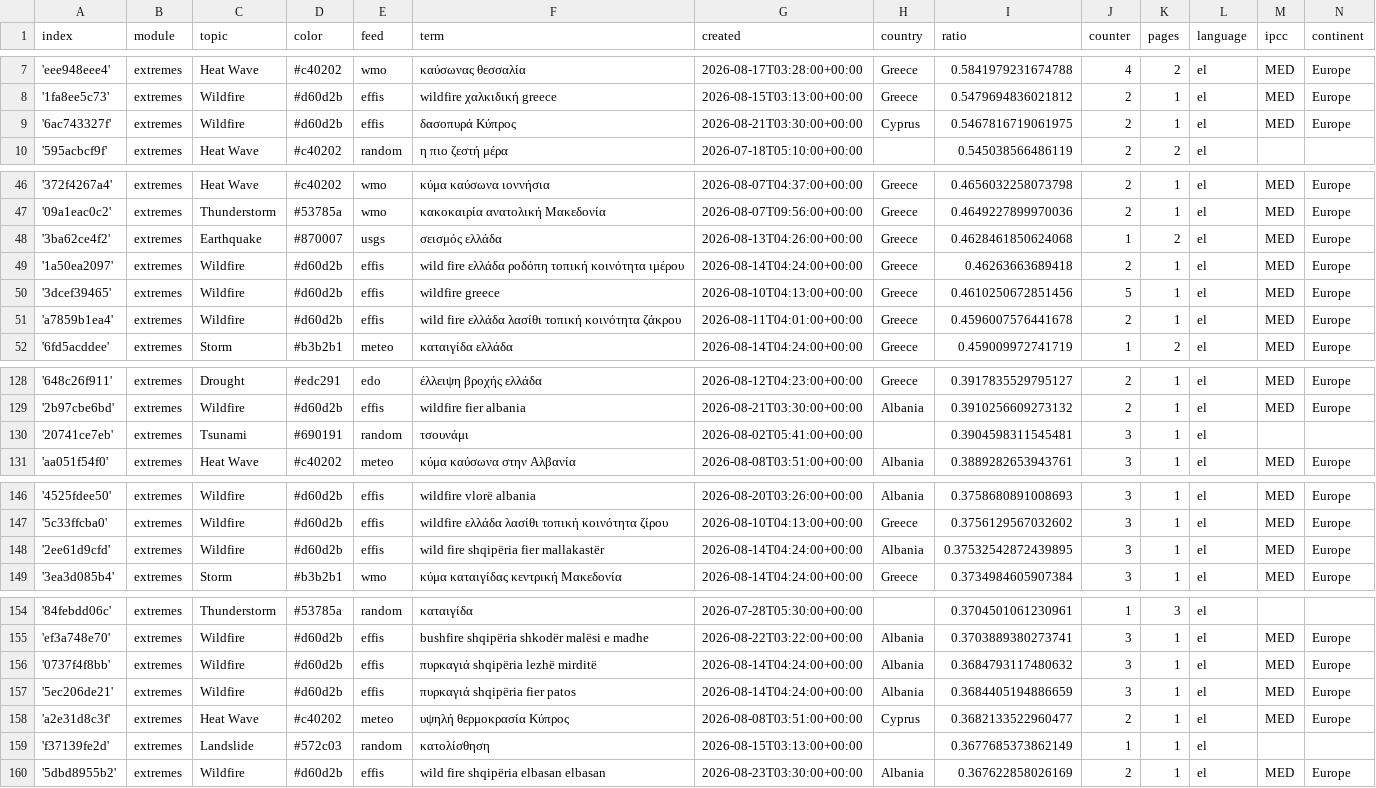
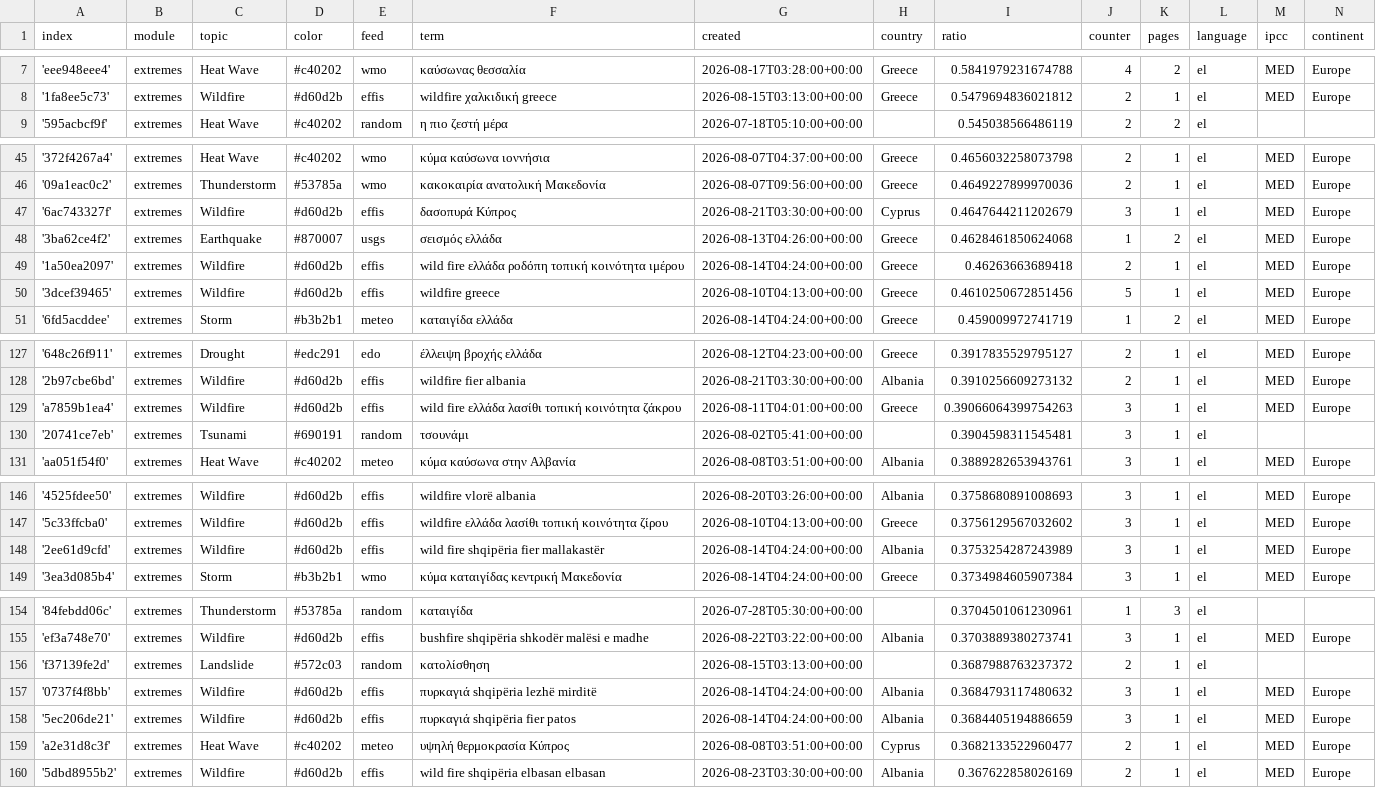
Before and after one commit to newsWhisperer/greekExtremes, a CSV file: terms.csv, drawn as a sheet; only a part is shown, gaps mark what is left out; the diff covers the shown part only.

```diff
--- a/terms.csv
+++ b/terms.csv
@@ -8,3 +8,2 @@ index,module,topic,color,feed,term,created,country,ratio,counter,pages,language,
 '1fa8ee5c73',extremes,Wildfire,#d60d2b,effis,wildfire χαλκιδική greece,2026-08-15T03:13:00+00:00,Greece,0.5479694836021812,2,1,el,MED,Europe
-'6ac743327f',extremes,Wildfire,#d60d2b,effis,δασοπυρά Κύπρος,2026-08-21T03:30:00+00:00,Cyprus,0.5467816719061975,2,1,el,MED,Europe
 '595acbcf9f',extremes,Heat Wave,#c40202,random,η πιο ζεστή μέρα,2026-07-18T05:10:00+00:00,,0.545038566486119,2,2,el,,
@@ -47,2 +46,3 @@ index,module,topic,color,feed,term,created,country,ratio,counter,pages,language,
 '09a1eac0c2',extremes,Thunderstorm,#53785a,wmo,κακοκαιρία ανατολική Μακεδονία,2026-08-07T09:56:00+00:00,Greece,0.4649227899970036,2,1,el,MED,Europe
+'6ac743327f',extremes,Wildfire,#d60d2b,effis,δασοπυρά Κύπρος,2026-08-21T03:30:00+00:00,Cyprus,0.4647644211202679,3,1,el,MED,Europe
 '3ba62ce4f2',extremes,Earthquake,#870007,usgs,σεισμός ελλάδα,2026-08-13T04:26:00+00:00,Greece,0.4628461850624068,1,2,el,MED,Europe
@@ -50,3 +50,2 @@ index,module,topic,color,feed,term,created,country,ratio,counter,pages,language,
 '3dcef39465',extremes,Wildfire,#d60d2b,effis,wildfire greece,2026-08-10T04:13:00+00:00,Greece,0.4610250672851456,5,1,el,MED,Europe
-'a7859b1ea4',extremes,Wildfire,#d60d2b,effis,wild fire ελλάδα  λασίθι τοπική κοινότητα ζάκρου,2026-08-11T04:01:00+00:00,Greece,0.4596007576441678,2,1,el,MED,Europe
 '6fd5acddee',extremes,Storm,#b3b2b1,meteo,καταιγίδα ελλάδα,2026-08-14T04:24:00+00:00,Greece,0.459009972741719,1,2,el,MED,Europe
@@ -129,2 +128,3 @@ index,module,topic,color,feed,term,created,country,ratio,counter,pages,language,
 '2b97cbe6bd',extremes,Wildfire,#d60d2b,effis,wildfire fier albania,2026-08-21T03:30:00+00:00,Albania,0.3910256609273132,2,1,el,MED,Europe
+'a7859b1ea4',extremes,Wildfire,#d60d2b,effis,wild fire ελλάδα  λασίθι τοπική κοινότητα ζάκρου,2026-08-11T04:01:00+00:00,Greece,0.39066064399754263,3,1,el,MED,Europe
 '20741ce7eb',extremes,Tsunami,#690191,random,τσουνάμι,2026-08-02T05:41:00+00:00,,0.3904598311545481,3,1,el,,
@@ -147,3 +147,3 @@ index,module,topic,color,feed,term,created,country,ratio,counter,pages,language,
 '5c33ffcba0',extremes,Wildfire,#d60d2b,effis,wildfire ελλάδα  λασίθι τοπική κοινότητα ζίρου,2026-08-10T04:13:00+00:00,Greece,0.3756129567032602,3,1,el,MED,Europe
-'2ee61d9cfd',extremes,Wildfire,#d60d2b,effis,wild fire shqipëria fier mallakastër,2026-08-14T04:24:00+00:00,Albania,0.37532542872439895,3,1,el,MED,Europe
+'2ee61d9cfd',extremes,Wildfire,#d60d2b,effis,wild fire shqipëria fier mallakastër,2026-08-14T04:24:00+00:00,Albania,0.3753254287243989,3,1,el,MED,Europe
 '3ea3d085b4',extremes,Storm,#b3b2b1,wmo,κύμα καταιγίδας κεντρική Μακεδονία,2026-08-14T04:24:00+00:00,Greece,0.3734984605907384,3,1,el,MED,Europe
@@ -155,2 +155,3 @@ index,module,topic,color,feed,term,created,country,ratio,counter,pages,language,
 'ef3a748e70',extremes,Wildfire,#d60d2b,effis,bushfire shqipëria shkodër malësi e madhe,2026-08-22T03:22:00+00:00,Albania,0.3703889380273741,3,1,el,MED,Europe
+'f37139fe2d',extremes,Landslide,#572c03,random,κατολίσθηση,2026-08-15T03:13:00+00:00,,0.3687988763237372,2,1,el,,
 '0737f4f8bb',extremes,Wildfire,#d60d2b,effis,πυρκαγιά shqipëria lezhë mirditë,2026-08-14T04:24:00+00:00,Albania,0.3684793117480632,3,1,el,MED,Europe
@@ -158,3 +159,2 @@ index,module,topic,color,feed,term,created,country,ratio,counter,pages,language,
 'a2e31d8c3f',extremes,Heat Wave,#c40202,meteo,υψηλή θερμοκρασία Κύπρος,2026-08-08T03:51:00+00:00,Cyprus,0.3682133522960477,2,1,el,MED,Europe
-'f37139fe2d',extremes,Landslide,#572c03,random,κατολίσθηση,2026-08-15T03:13:00+00:00,,0.3677685373862149,1,1,el,,
 '5dbd8955b2',extremes,Wildfire,#d60d2b,effis,wild fire shqipëria elbasan elbasan,2026-08-23T03:30:00+00:00,Albania,0.367622858026169,2,1,el,MED,Europe
```
Also changed, not shown: 1 edited cell elsewhere in this file, 1 other file.
